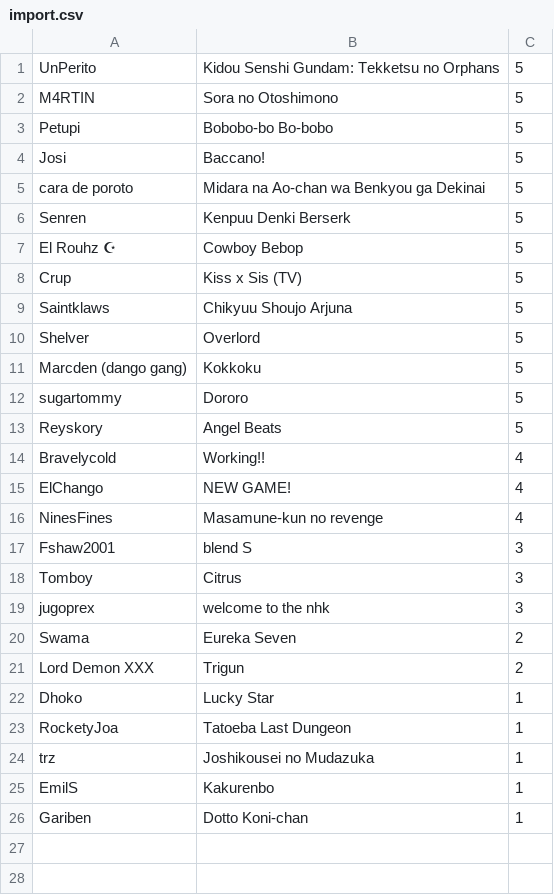
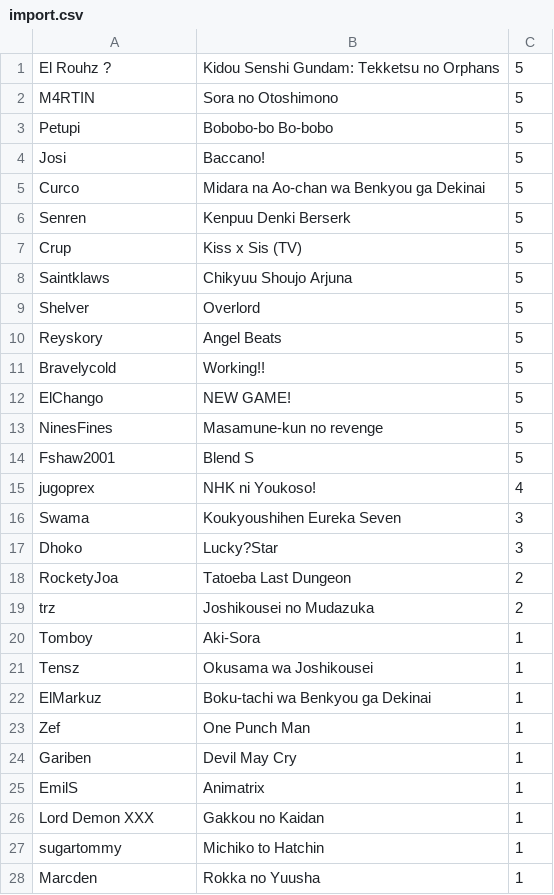
Before and after one commit to SanFlan/bot-disc, a CSV file: import.csv, drawn as a sheet; only a part is shown; the diff covers the shown part only.

Commit message:
import actualizado a 25/02

```diff
--- a/import.csv
+++ b/import.csv
@@ -1,2 +1,2 @@
-UnPerito;Kidou Senshi Gundam: Tekketsu no Orphans;5;;
+El Rouhz ?;Kidou Senshi Gundam: Tekketsu no Orphans;5;;
 M4RTIN;Sora no Otoshimono;5;;
@@ -4,5 +4,4 @@ Petupi;Bobobo-bo Bo-bobo;5;;
 Josi;Baccano!;5;;
-cara de poroto;Midara na Ao-chan wa Benkyou ga Dekinai;5;;
+Curco;Midara na Ao-chan wa Benkyou ga Dekinai;5;;
 Senren;Kenpuu Denki Berserk;5;;
-El Rouhz ☪;Cowboy Bebop;5;;
 Crup;Kiss x Sis (TV);5;;
@@ -10,17 +9,20 @@ Saintklaws;Chikyuu Shoujo Arjuna;5;;
 Shelver;Overlord;5;;
-Marcden (dango gang);Kokkoku;5;;
-sugartommy;Dororo;5;;
 Reyskory;Angel Beats;5;;
-Bravelycold;Working!!;4;;
-ElChango;NEW GAME!;4;;
-NinesFines;Masamune-kun no revenge;4;;
-Fshaw2001;blend S;3;;
-Tomboy;Citrus;3;;
-jugoprex;welcome to the nhk;3;;
-Swama;Eureka Seven;2;;
-Lord Demon XXX;Trigun;2;;
-Dhoko;Lucky Star;1;;
-RocketyJoa;Tatoeba Last Dungeon;1;;
-trz;Joshikousei no Mudazuka;1;;
-EmilS;Kakurenbo;1;;
-Gariben;Dotto Koni-chan;1;;
+Bravelycold;Working!!;5;;
+ElChango;NEW GAME!;5;;
+NinesFines;Masamune-kun no revenge;5;;
+Fshaw2001;Blend S;5;;
+jugoprex;NHK ni Youkoso!;4;;
+Swama;Koukyoushihen Eureka Seven;3;;
+Dhoko;Lucky?Star;3;;
+RocketyJoa;Tatoeba Last Dungeon;2;;
+trz;Joshikousei no Mudazuka;2;;
+Tomboy;Aki-Sora;1;;
+Tensz;Okusama wa Joshikousei;1;;
+ElMarkuz;Boku-tachi wa Benkyou ga Dekinai;1;;
+Zef;One Punch Man;1;;
+Gariben;Devil May Cry;1;;
+EmilS;Animatrix;1;;
+Lord Demon XXX;Gakkou no Kaidan;1;;
+sugartommy;Michiko to Hatchin;1;;
+Marcden;Rokka no Yuusha;1;;
```
Also changed, not shown: 1 added row elsewhere in this file.
